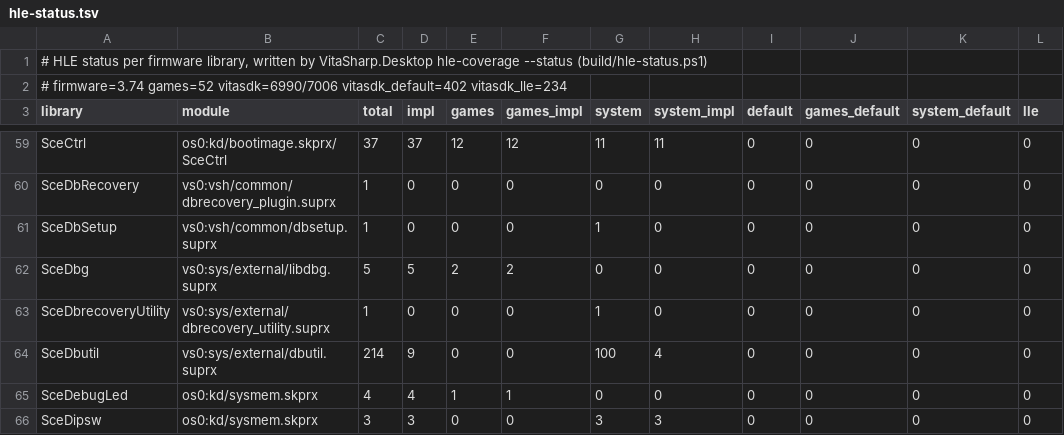
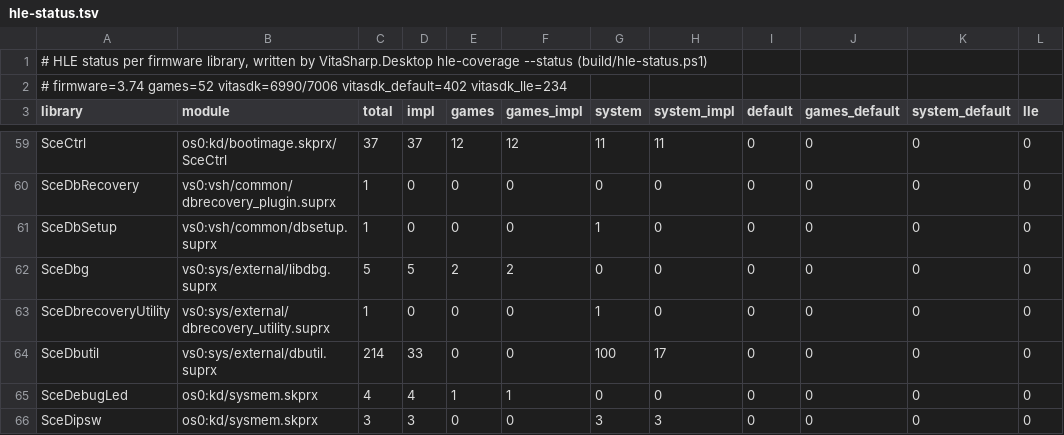
Before and after one commit to guilhermerochas/VitaSharp, a TSV file: docs/hle/data/hle-status.tsv, drawn as a sheet; only a part is shown, gaps mark what is left out.

```diff
--- a/docs/hle/data/hle-status.tsv
+++ b/docs/hle/data/hle-status.tsv
@@ -63,3 +63,3 @@ SceDbg	vs0:sys/external/libdbg.suprx	5	5	2	2	0	0	0	0	0	0
 SceDbrecoveryUtility	vs0:sys/external/dbrecovery_utility.suprx	1	0	0	0	1	0	0	0	0	0
-SceDbutil	vs0:sys/external/dbutil.suprx	214	9	0	0	100	4	0	0	0	0
+SceDbutil	vs0:sys/external/dbutil.suprx	214	33	0	0	100	17	0	0	0	0
 SceDebugLed	os0:kd/sysmem.skprx	4	4	1	1	0	0	0	0	0	0
```
Also changed, not shown: 5 other files.
